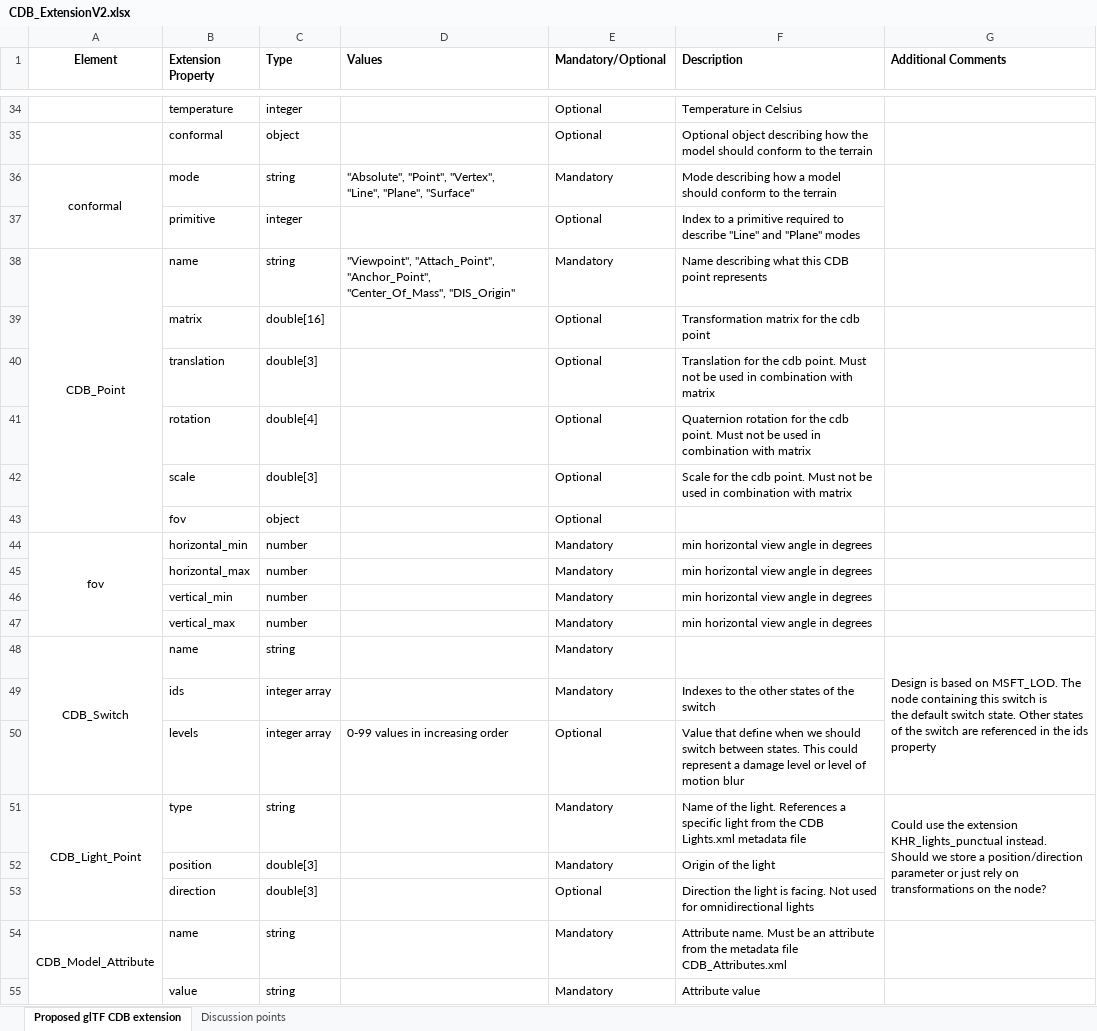
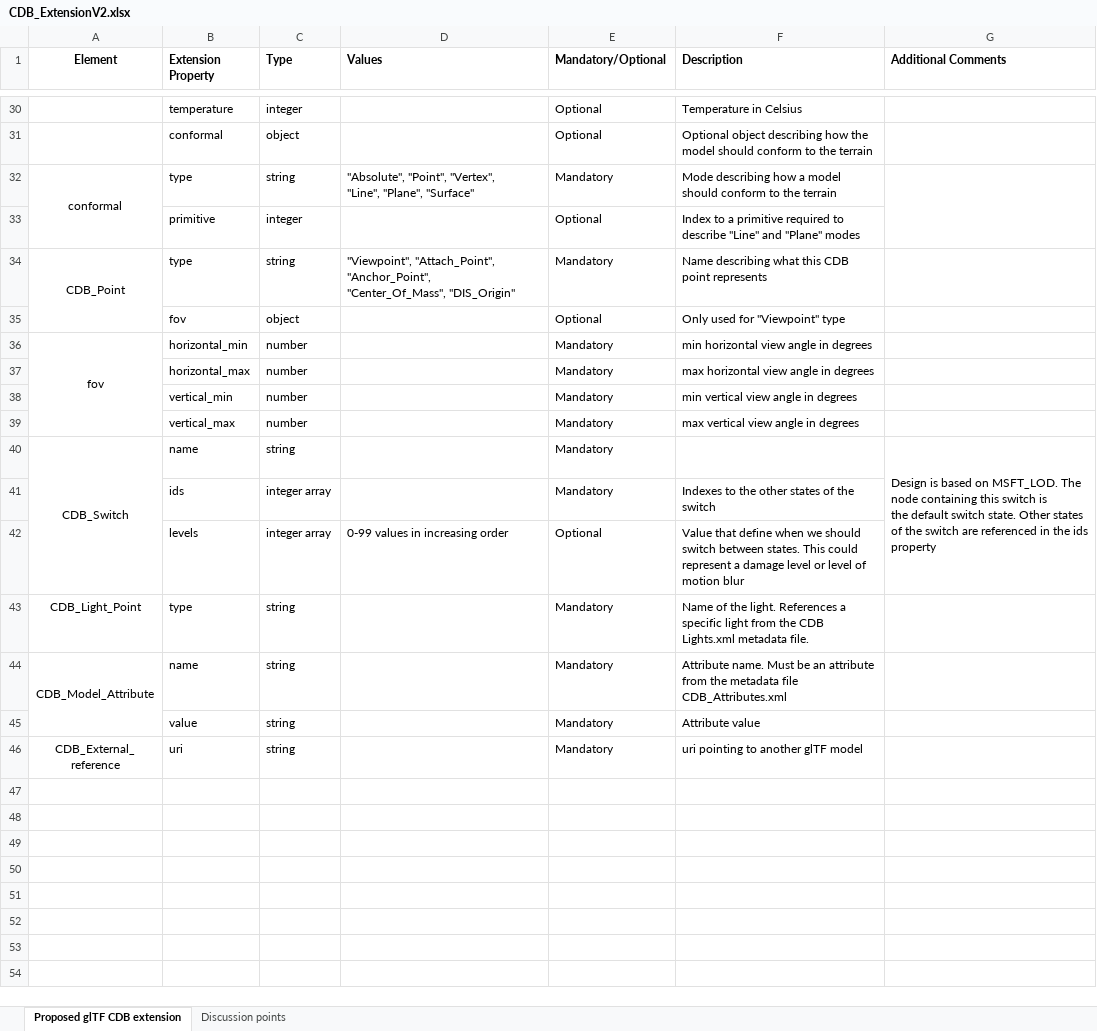
Before and after one commit to sofwerx/cdb2-concept, an Excel workbook: 3Dmodel_Prototype/CDB_ExtensionV2.xlsx, sheet Proposed glTF CDB extension, drawn as a sheet; only a part is shown, gaps mark what is left out; the shorter side is filled out with more unchanged rows; values as stored, in another font and other column widths than the file's, no borders; removed rows and columns are numbered as before the commit, all else as after; ↵ is a line break in a cell; the diff covers the shown part only; the diff names each change by its address in the sheet, - before the commit and + after, or states it on an @@ line.

Commit message:
Add files via upload
Updated based on comment from Sean (Cesium)

```diff
--- a/3Dmodel_Prototype/CDB_ExtensionV2.xlsx (sheet Proposed glTF CDB extension)
+++ b/3Dmodel_Prototype/CDB_ExtensionV2.xlsx (sheet Proposed glTF CDB extension)
-B32 (Extension Property): mode
+B32 (Extension Property): type
-B34 (Extension Property): name
+B34 (Extension Property): type
-row 39:  | matrix | double[16] |  | Optional | Transformation matrix for the cdb point
-row 40:  | translation | double[3] |  | Optional | Translation for the cdb point. Must not be used in combination with matrix
-row 41:  | rotation | double[4] |  | Optional | Quaternion rotation for the cdb point. Must not be used in combination with matrix
-row 42:  | scale | double[3] |  | Optional | Scale for the cdb point. Must not be used in combination with matrix
-F35 (Description): (empty)
+F35 (Description): Only used for "Viewpoint" type
-F37 (Description): min horizontal view angle in degrees
+F37 (Description): max horizontal view angle in degrees
-F38 (Description): min horizontal view angle in degrees
+F38 (Description): min vertical view angle in degrees
-F39 (Description): min horizontal view angle in degrees
+F39 (Description): max vertical view angle in degrees
-A51:A53 merged
-F43 (Description): …Lights.xml metadata file
+F43 (Description): …Lights.xml metadata file.
-G43 (Additional Comments): Could use the extension KHR_lights_punctual instead. ↵ Should we store a position/direction parameter or just rely on transformations on the node?
+G43 (Additional Comments): (empty)
-G51:G53 merged
-row 52:  | position | double[3] |  | Mandatory | Origin of the light
-row 53:  | direction | double[3] |  | Optional | Direction the light is facing. Not used for omnidirectional lights
```
Also changed, not shown: 1 added row, 5 removed rows, 1 moved row, 5 edited cells and merged cells elsewhere in this sheet.
